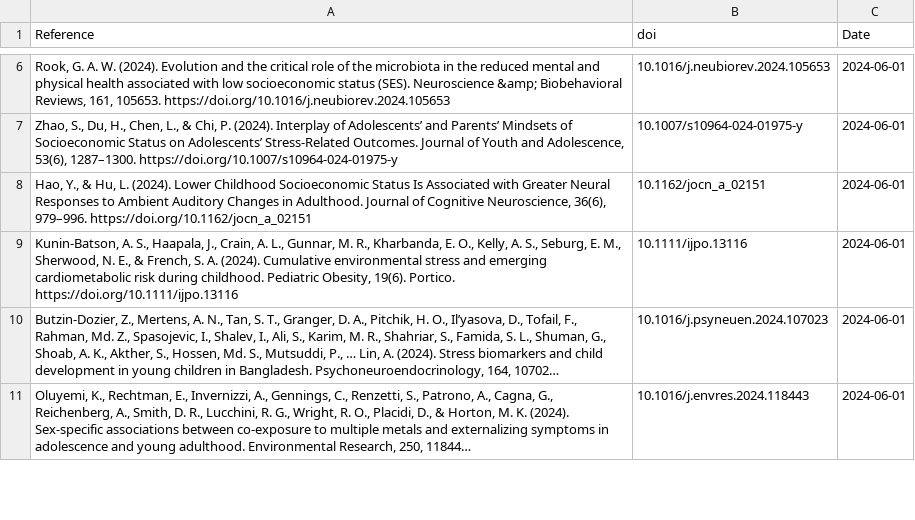
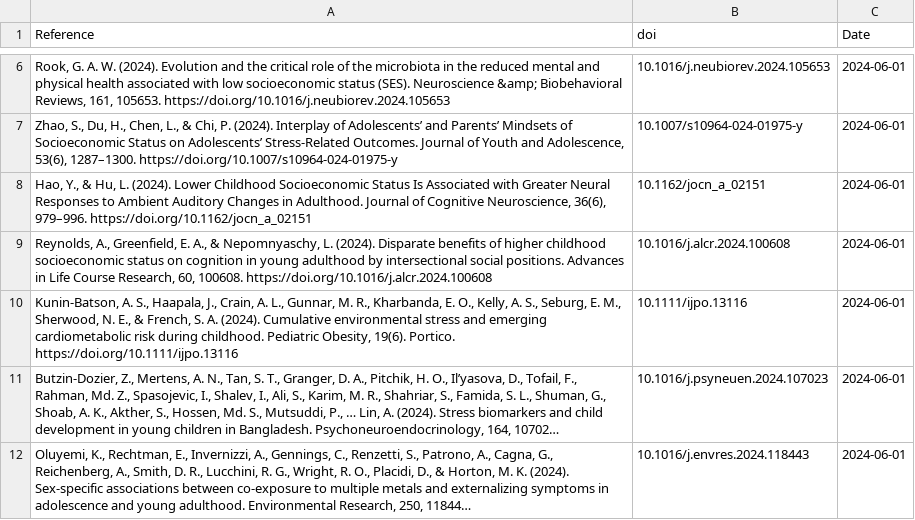
Before and after one commit to FedeGiovannetti/SESNeuroscienceRefs, a CSV file: SESneuroscienceRefs/Data/references_pubmed_ ((socioeconomic status) OR (poverty)) AND (brain) .csv, drawn as a sheet; only a part is shown, gaps mark what is left out; long unchanged cells end in ….

```diff
--- a/SESneuroscienceRefs/Data/references_pubmed_ ((socioeconomic status) OR (poverty)) AND (brain) .csv
+++ b/SESneuroscienceRefs/Data/references_pubmed_ ((socioeconomic status) OR (poverty)) AND (brain) .csv
@@ -8,2 +8,3 @@
 "Hao, Y., & Hu, L. (2024). Lower Childhood Socioeconomic Status Is Associated with Greater Neural Responses to Ambient Auditory Changes in Adulthood. Journal of Cognitive Neuroscience, 36(6), 979–996. https://doi.org/10.1162/jocn_a_02151","10.1162/jocn_a_02151",2024-06-01
+"Reynolds, A., Greenfield, E. A., & Nepomnyaschy, L. (2024). Disparate benefits of higher childhood socioeconomic status on cognition in young adulthood by intersectional social positions. Advances in Life Course Research, 60, 100608. https://doi.org/10.1016/j.alcr.2024.100608","10.1016/j.alcr.2024.100608",2024-06-01
 "Kunin‐Batson, A. S., Haapala, J., Crain, A. L., Gunnar, M. R., Kharbanda, E. O., Kelly, A. S., Seburg, E. M., Sherwood, N. E., & French, S. A. (2024). Cumulative environmental stress and emerging cardiometabolic risk during childhood. Pediatric Obesity, 19(6). Portico. https://doi.org/10.1111/ijpo.13116","10.1111/ijpo.13116",2024-06-01
```
Also changed, not shown: SESneuroscienceRefs/Data/references_pubmed_ ((socioeconomic status) OR (poverty)) AND (neuroscience) .csv.
